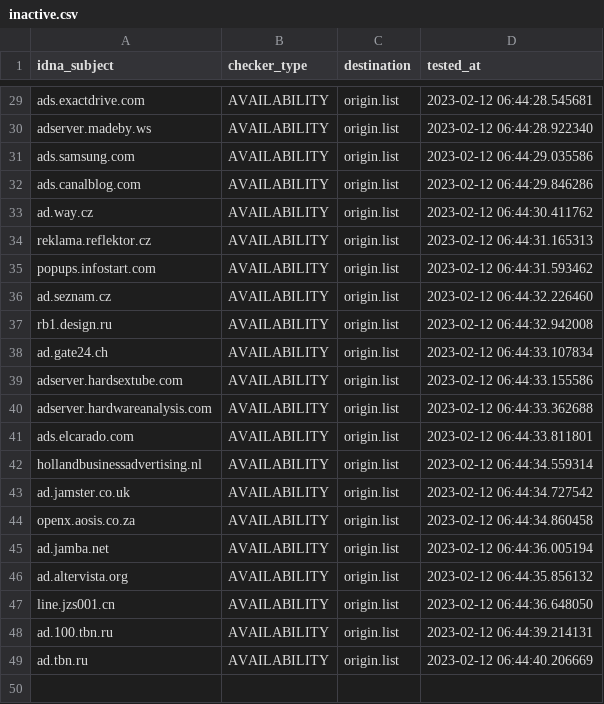
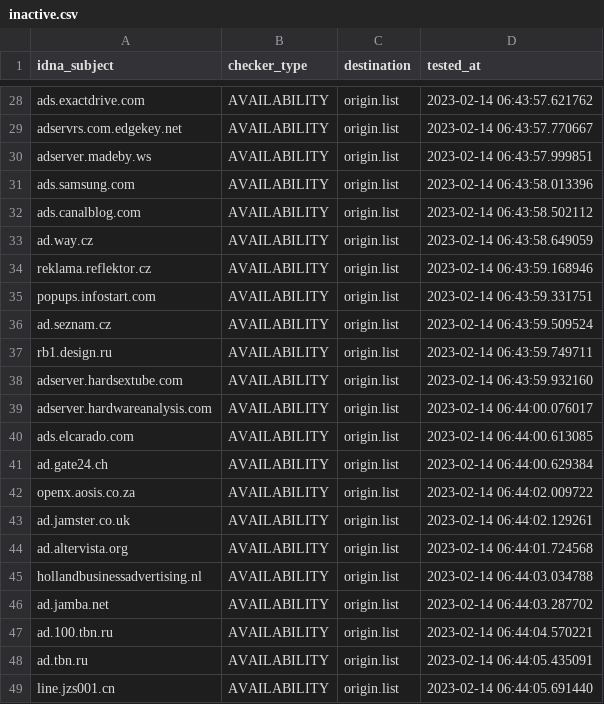
Before and after one commit to dead-hosts/hosts_web_yoyo.org, a CSV file: .pyfunceble/inactive.csv, drawn as a sheet; only a part is shown, gaps mark what is left out; removed rows and columns are numbered as before the commit, all else as after; the diff covers the shown part only; the diff names each change by its address in the sheet, - before the commit and + after, or states it on an @@ line.

```diff
--- a/.pyfunceble/inactive.csv
+++ b/.pyfunceble/inactive.csv
-D28 (tested_at): 2023-02-12 06:44:28.545681
+D28 (tested_at): 2023-02-14 06:43:57.621762
+row 29: adservrs.com.edgekey.net | AVAILABILITY | origin.list | 2023-02-14 06:43:57.770667
-D30 (tested_at): 2023-02-12 06:44:28.922340
+D30 (tested_at): 2023-02-14 06:43:57.999851
-D31 (tested_at): 2023-02-12 06:44:29.035586
+D31 (tested_at): 2023-02-14 06:43:58.013396
-D32 (tested_at): 2023-02-12 06:44:29.846286
+D32 (tested_at): 2023-02-14 06:43:58.502112
-D33 (tested_at): 2023-02-12 06:44:30.411762
+D33 (tested_at): 2023-02-14 06:43:58.649059
-D34 (tested_at): 2023-02-12 06:44:31.165313
+D34 (tested_at): 2023-02-14 06:43:59.168946
-D35 (tested_at): 2023-02-12 06:44:31.593462
+D35 (tested_at): 2023-02-14 06:43:59.331751
-D36 (tested_at): 2023-02-12 06:44:32.226460
+D36 (tested_at): 2023-02-14 06:43:59.509524
-D37 (tested_at): 2023-02-12 06:44:32.942008
+D37 (tested_at): 2023-02-14 06:43:59.749711
-row 38: ad.gate24.ch | AVAILABILITY | origin.list | 2023-02-12 06:44:33.107834
-D38 (tested_at): 2023-02-12 06:44:33.155586
+D38 (tested_at): 2023-02-14 06:43:59.932160
-D39 (tested_at): 2023-02-12 06:44:33.362688
+D39 (tested_at): 2023-02-14 06:44:00.076017
-D40 (tested_at): 2023-02-12 06:44:33.811801
+D40 (tested_at): 2023-02-14 06:44:00.613085
-row 42: hollandbusinessadvertising.nl | AVAILABILITY | origin.list | 2023-02-12 06:44:34.559314
-A41 (idna_subject): ad.jamster.co.uk
+A41 (idna_subject): ad.gate24.ch
-D41 (tested_at): 2023-02-12 06:44:34.727542
+D41 (tested_at): 2023-02-14 06:44:00.629384
-D42 (tested_at): 2023-02-12 06:44:34.860458
+D42 (tested_at): 2023-02-14 06:44:02.009722
-A43 (idna_subject): ad.jamba.net
+A43 (idna_subject): ad.jamster.co.uk
-D43 (tested_at): 2023-02-12 06:44:36.005194
+D43 (tested_at): 2023-02-14 06:44:02.129261
-D44 (tested_at): 2023-02-12 06:44:35.856132
+D44 (tested_at): 2023-02-14 06:44:01.724568
+row 45: hollandbusinessadvertising.nl | AVAILABILITY | origin.list | 2023-02-14 06:44:03.034788
-A46 (idna_subject): line.jzs001.cn
+A46 (idna_subject): ad.jamba.net
-D46 (tested_at): 2023-02-12 06:44:36.648050
+D46 (tested_at): 2023-02-14 06:44:03.287702
-D47 (tested_at): 2023-02-12 06:44:39.214131
+D47 (tested_at): 2023-02-14 06:44:04.570221
-D48 (tested_at): 2023-02-12 06:44:40.206669
+D48 (tested_at): 2023-02-14 06:44:05.435091
+row 49: line.jzs001.cn | AVAILABILITY | origin.list | 2023-02-14 06:44:05.691440
```
Also changed, not shown: 1 removed row and 26 edited cells elsewhere in this file, 13 other files.
